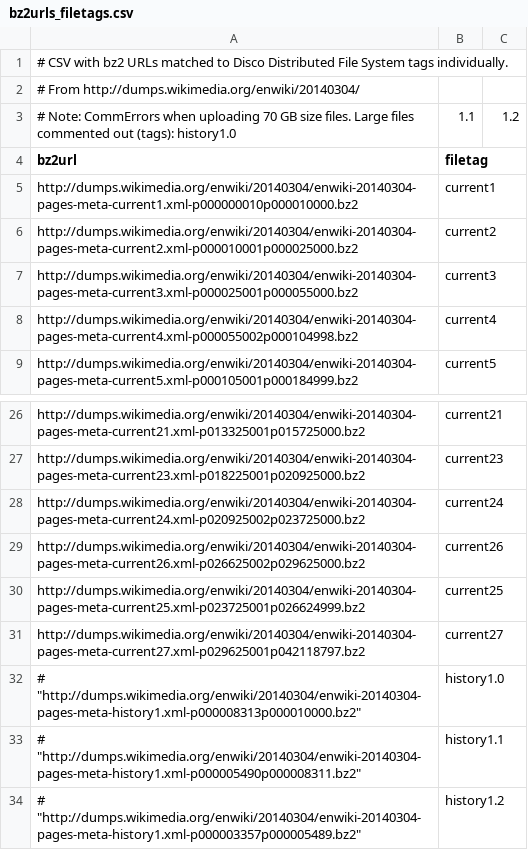
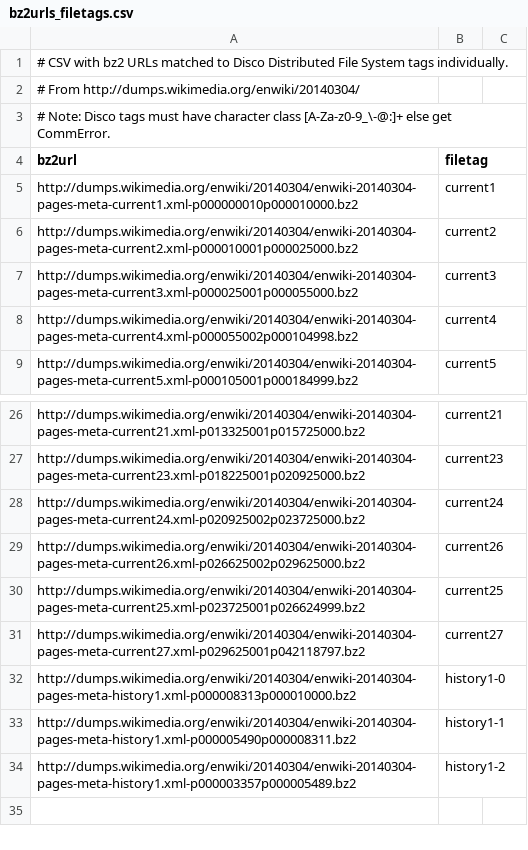
Before and after one commit to corersky/ARCHIVED_bench_mapr, a CSV file: data/bz2urls_filetags.csv, drawn as a sheet; only a part is shown, gaps mark what is left out.

```diff
--- a/data/bz2urls_filetags.csv
+++ b/data/bz2urls_filetags.csv
@@ -2,3 +2,3 @@
 # From http://dumps.wikimedia.org/enwiki/20140304/
-# Note: CommErrors when uploading 70 GB size files. Large files commented out (tags): history1.0, 1.1, 1.2
+# Note: Disco tags must have character class [A-Za-z0-9_\-@:]+ else get CommError.
 "bz2url","filetag"
@@ -31,4 +31,4 @@
 "http://dumps.wikimedia.org/enwiki/20140304/enwiki-20140304-pages-meta-current27.xml-p029625001p042118797.bz2","current27"
-# "http://dumps.wikimedia.org/enwiki/20140304/enwiki-20140304-pages-meta-history1.xml-p000008313p000010000.bz2","history1.0"
-# "http://dumps.wikimedia.org/enwiki/20140304/enwiki-20140304-pages-meta-history1.xml-p000005490p000008311.bz2","history1.1"
-# "http://dumps.wikimedia.org/enwiki/20140304/enwiki-20140304-pages-meta-history1.xml-p000003357p000005489.bz2","history1.2"
+"http://dumps.wikimedia.org/enwiki/20140304/enwiki-20140304-pages-meta-history1.xml-p000008313p000010000.bz2","history1-0"
+"http://dumps.wikimedia.org/enwiki/20140304/enwiki-20140304-pages-meta-history1.xml-p000005490p000008311.bz2","history1-1"
+"http://dumps.wikimedia.org/enwiki/20140304/enwiki-20140304-pages-meta-history1.xml-p000003357p000005489.bz2","history1-2"
```
Also changed, not shown: data/csvs_settags.csv, 16 other files.
